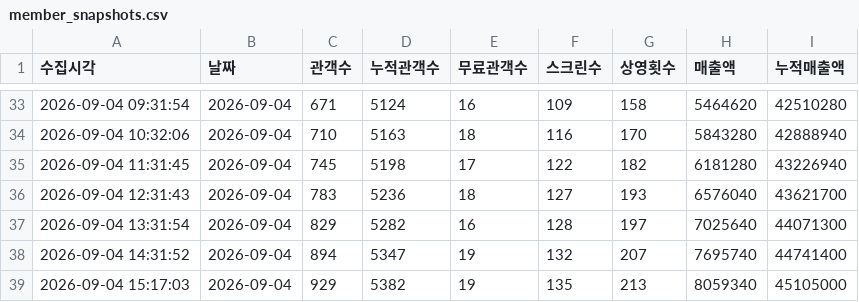
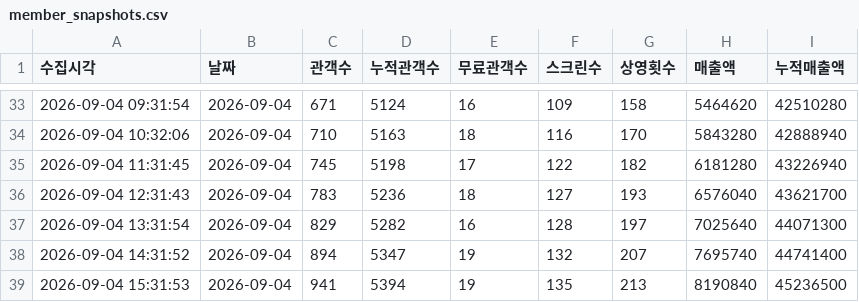
Before and after one commit to jaywhyyang/inthegrey, a CSV file: member_snapshots.csv, drawn as a sheet; only a part is shown, gaps mark what is left out.

```diff
--- a/member_snapshots.csv
+++ b/member_snapshots.csv
@@ -38,2 +38,2 @@
 2026-09-04 14:31:52,2026-09-04,894,5347,19,132,207,7695740,44741400
-2026-09-04 15:17:03,2026-09-04,929,5382,19,135,213,8059340,45105000
+2026-09-04 15:31:53,2026-09-04,941,5394,19,135,213,8190840,45236500
```
Also changed, not shown: competitors_hourly.csv, inthegrey_hourly.csv, 5 other files.
